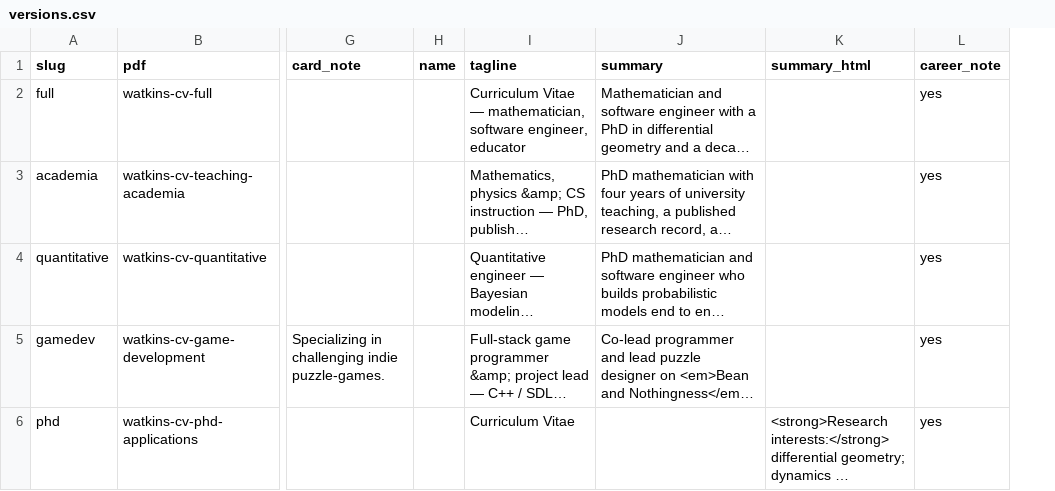
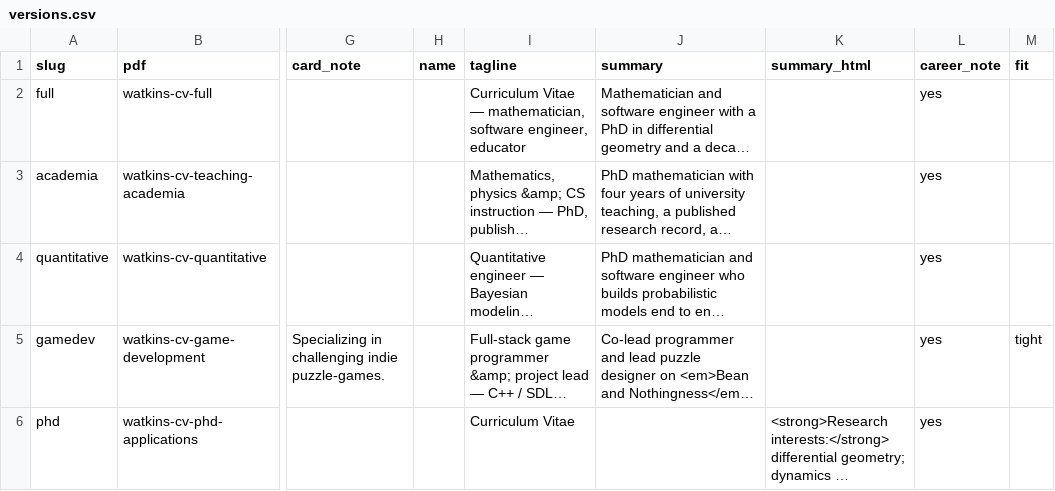
Before and after one commit to incnone/resume, a CSV file: _data/versions.csv, drawn as a sheet; only a part is shown, gaps mark what is left out; long unchanged cells end in …; the diff names each change by its address in the sheet, - before the commit and + after, or states it on an @@ line.

```diff
--- a/_data/versions.csv
+++ b/_data/versions.csv
+column M (fit), row 5: tight
```
Also changed, not shown: _data/sections.csv, 5 other files.
